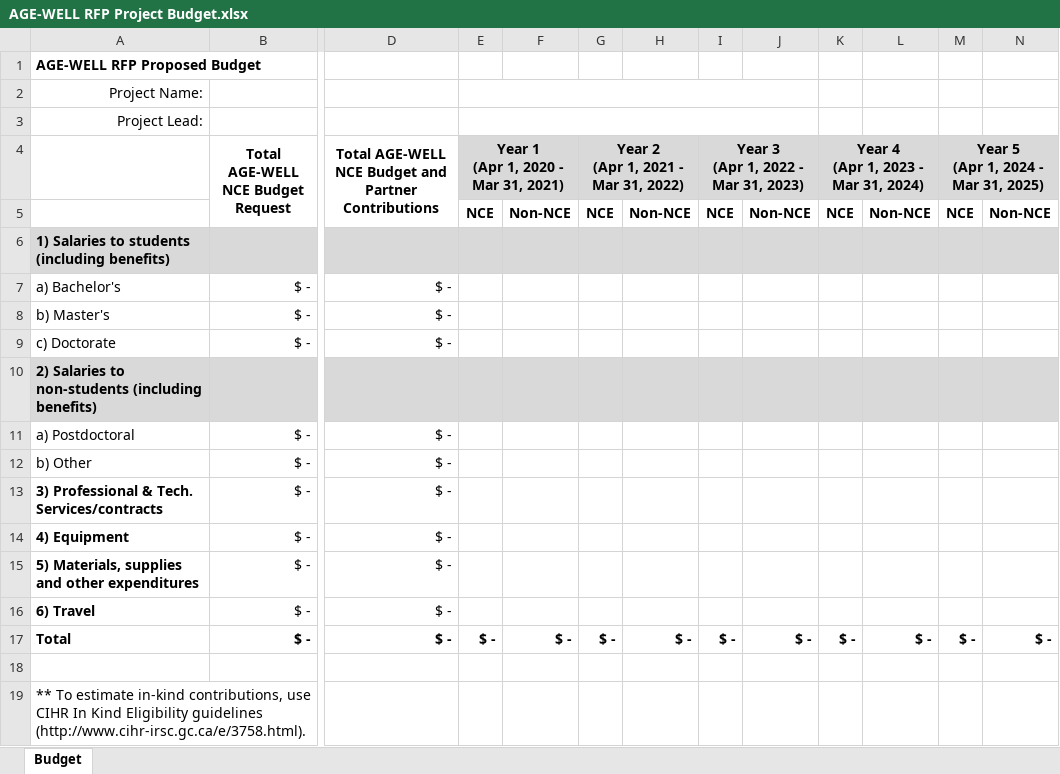
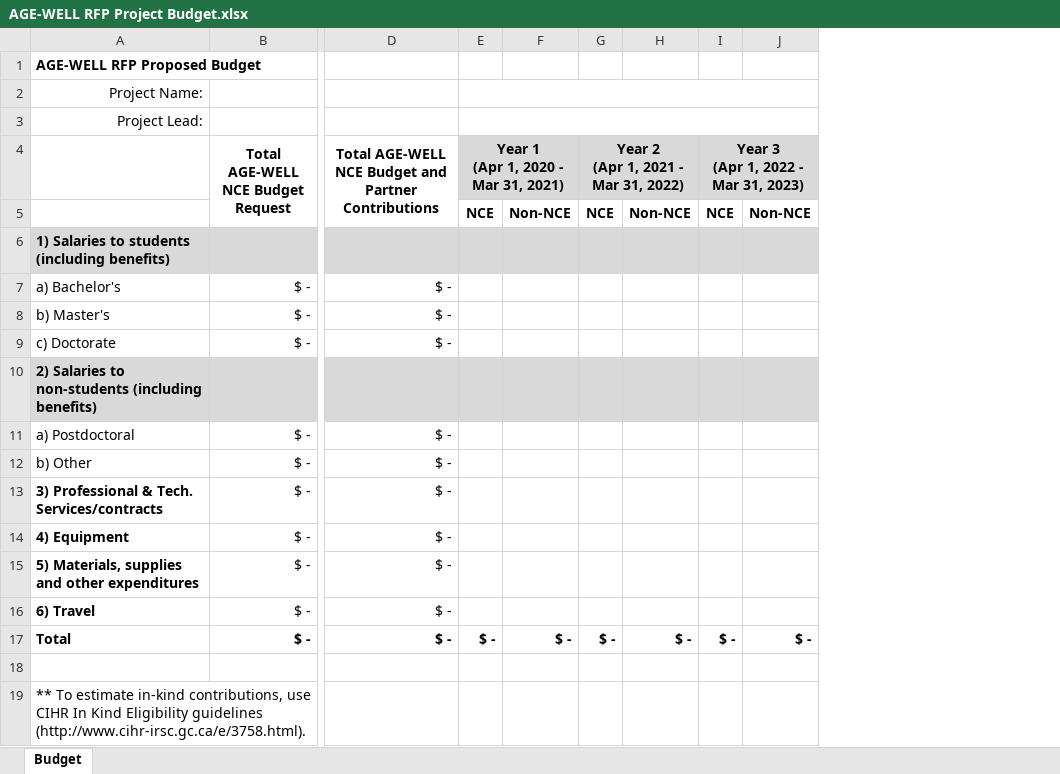
Before and after one commit to UniversityOfAlberta/GrandForum, an Excel workbook: data/AGE-WELL RFP Project Budget.xlsx, sheet Budget, drawn as a sheet; only a part is shown, gaps mark what is left out; values as stored, in another font and other column widths than the file's, no borders; ↵ is a line break in a cell; the diff names each change by its address in the sheet, - before the commit and + after, or states it on an @@ line.

Commit message:
-Changed years for CRP

```diff
--- a/data/AGE-WELL RFP Project Budget.xlsx (sheet Budget)
+++ b/data/AGE-WELL RFP Project Budget.xlsx (sheet Budget)
-column K, rows 4-17: Year 4 ↵ (Apr 1, 2023 - Mar 31, 2024) | NCE |  |  |  |  |  |  |  |  |  |  |  | $ -
-column L, rows 5-17: Non-NCE |  |  |  |  |  |  |  |  |  |  |  | $ -
-column M, rows 4-17: Year 5 ↵ (Apr 1, 2024 - Mar 31, 2025) | NCE |  |  |  |  |  |  |  |  |  |  |  | $ -
-column N, rows 5-17: Non-NCE |  |  |  |  |  |  |  |  |  |  |  | $ -
```
Also changed, not shown: formulas that keep their value, 2 other files.
